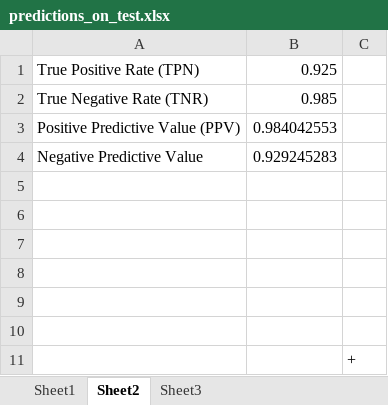
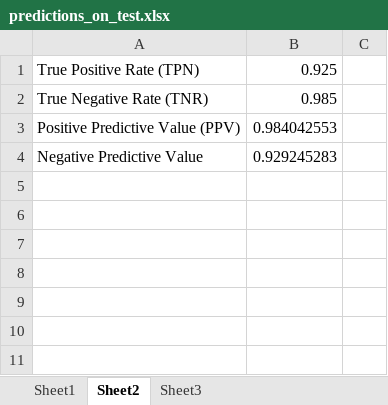
Before and after one commit to jorgeso/biof509-final-project, an Excel workbook: predictions_on_test.xlsx, sheet Sheet2, drawn as a sheet; values as stored, in another font and other column widths than the file's, no borders; the diff names each change by its address in the sheet, - before the commit and + after, or states it on an @@ line.

```diff
--- a/predictions_on_test.xlsx (sheet Sheet2)
+++ b/predictions_on_test.xlsx (sheet Sheet2)
-row 5: (empty)
-row 6: (empty)
-row 7: (empty)
-row 8: (empty)
-row 9: (empty)
-row 10: (empty)
-row 11:  |  | +
```
Also changed, not shown: 1 other file.
